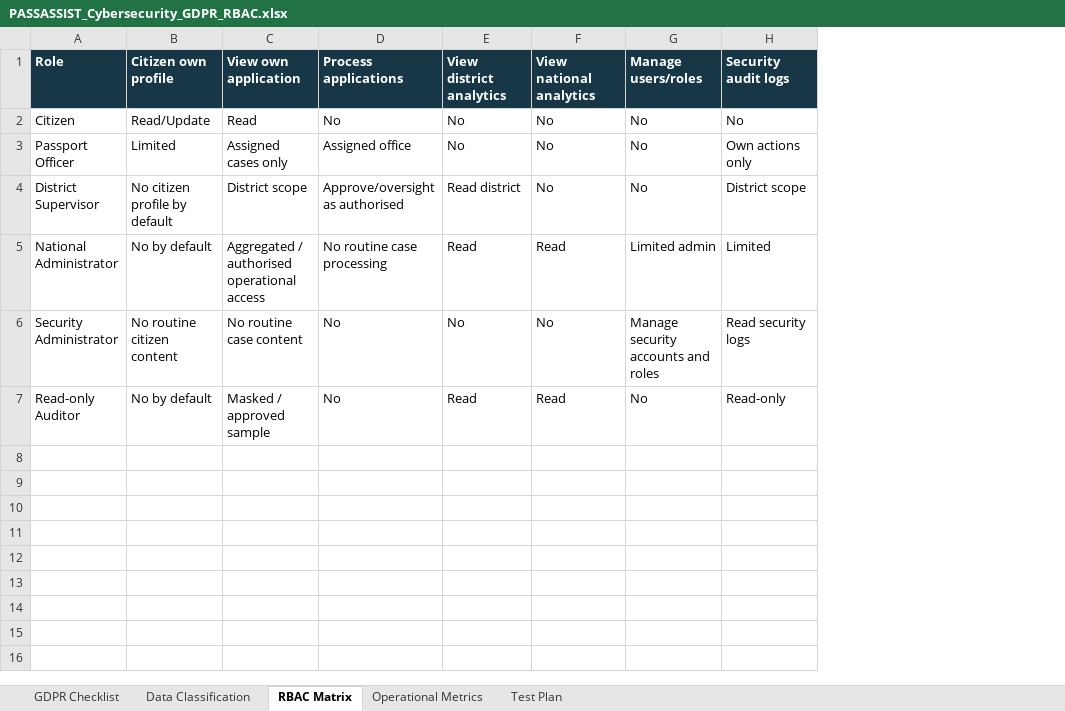
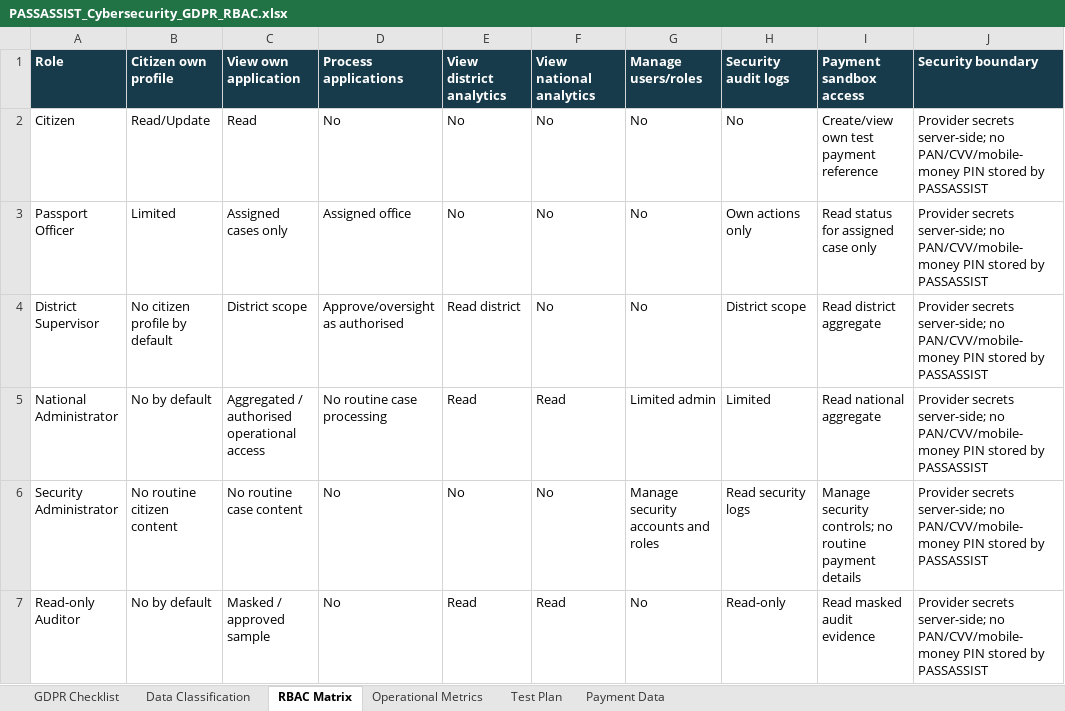
Before and after one commit to Mary797-ui/PASSASSIST-National, an Excel workbook: documentation/PASSASSIST_Cybersecurity_GDPR_RBAC.xlsx, sheet RBAC Matrix, drawn as a sheet; values as stored, in another font and other column widths than the file's, no borders; the diff names each change by its address in the sheet, - before the commit and + after, or states it on an @@ line.

Commit message:
Update PASSASSIST National system

```diff
--- a/documentation/PASSASSIST_Cybersecurity_GDPR_RBAC.xlsx (sheet RBAC Matrix)
+++ b/documentation/PASSASSIST_Cybersecurity_GDPR_RBAC.xlsx (sheet RBAC Matrix)
+sheet tab: Payment Data
+column I (Payment sandbox access), rows 2-7: Create/view own test payment reference | Read status for assigned case only | Read district aggregate | Read national aggregate | Manage security controls; no routine payment details | Read masked audit evidence
+column J (Security boundary), rows 2-7: all Provider secrets server-side; no PAN/CVV/mobile-money PIN stored by PASSASSIST
```
Also changed, not shown: sheet Test Plan, 24 other files.
